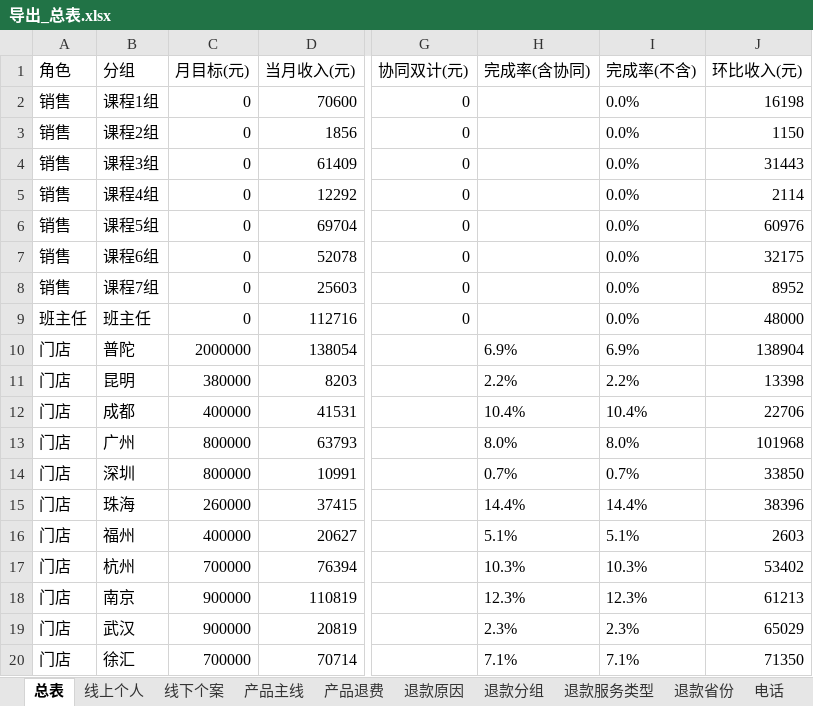
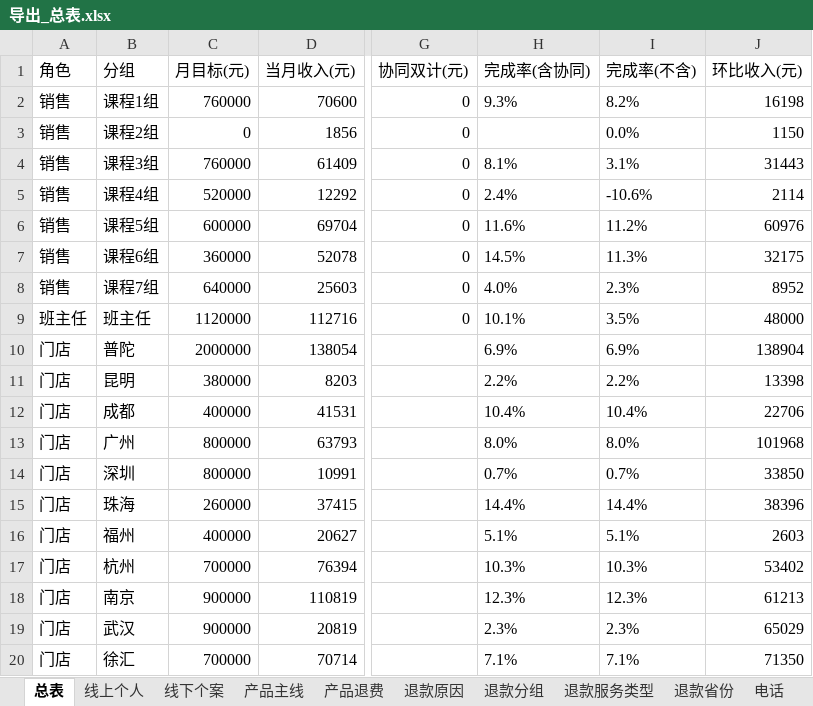
Before and after one commit to fannyqian/my-dashbord-for-guanxin, an Excel workbook: 导出_总表.xlsx, sheet 总表, drawn as a sheet; only a part is shown, gaps mark what is left out; values as stored, in another font and other column widths than the file's, no borders; the diff names each change by its address in the sheet, - before the commit and + after, or states it on an @@ line.

```diff
--- a/导出_总表.xlsx (sheet 总表)
+++ b/导出_总表.xlsx (sheet 总表)
-C2 (月目标(元)): 0
+C2 (月目标(元)): 760000
-H2 (完成率(含协同)): (empty)
+H2 (完成率(含协同)): 9.3%
-I2 (完成率(不含)): 0.0%
+I2 (完成率(不含)): 8.2%
-C4 (月目标(元)): 0
+C4 (月目标(元)): 760000
-H4 (完成率(含协同)): (empty)
+H4 (完成率(含协同)): 8.1%
-I4 (完成率(不含)): 0.0%
+I4 (完成率(不含)): 3.1%
-C5 (月目标(元)): 0
+C5 (月目标(元)): 520000
-H5 (完成率(含协同)): (empty)
+H5 (完成率(含协同)): 2.4%
-I5 (完成率(不含)): 0.0%
+I5 (完成率(不含)): -10.6%
-C6 (月目标(元)): 0
+C6 (月目标(元)): 600000
-H6 (完成率(含协同)): (empty)
+H6 (完成率(含协同)): 11.6%
-I6 (完成率(不含)): 0.0%
+I6 (完成率(不含)): 11.2%
-C7 (月目标(元)): 0
+C7 (月目标(元)): 360000
-H7 (完成率(含协同)): (empty)
+H7 (完成率(含协同)): 14.5%
-I7 (完成率(不含)): 0.0%
+I7 (完成率(不含)): 11.3%
-C8 (月目标(元)): 0
+C8 (月目标(元)): 640000
-H8 (完成率(含协同)): (empty)
+H8 (完成率(含协同)): 4.0%
-I8 (完成率(不含)): 0.0%
+I8 (完成率(不含)): 2.3%
-C9 (月目标(元)): 0
+C9 (月目标(元)): 1120000
-H9 (完成率(含协同)): (empty)
+H9 (完成率(含协同)): 10.1%
-I9 (完成率(不含)): 0.0%
+I9 (完成率(不含)): 3.5%
```
Also changed, not shown: 产品分析_导出.xlsx, 导出_按分组.xlsx, 5 other files.
